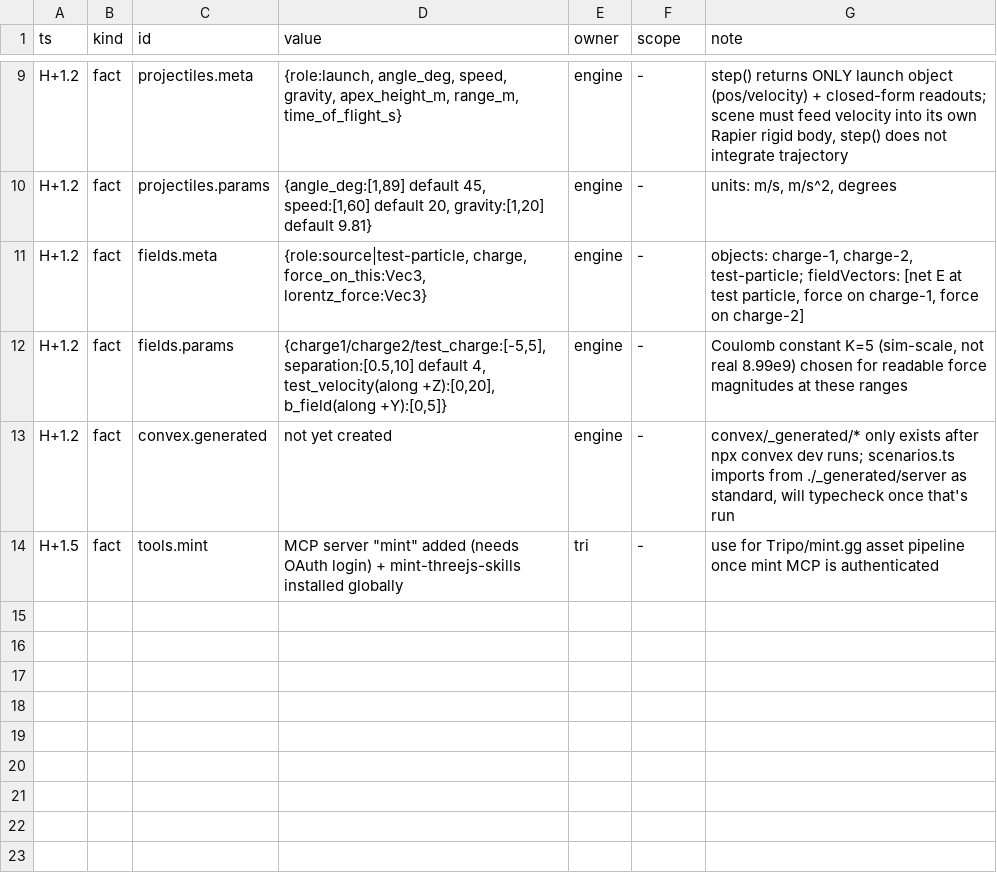
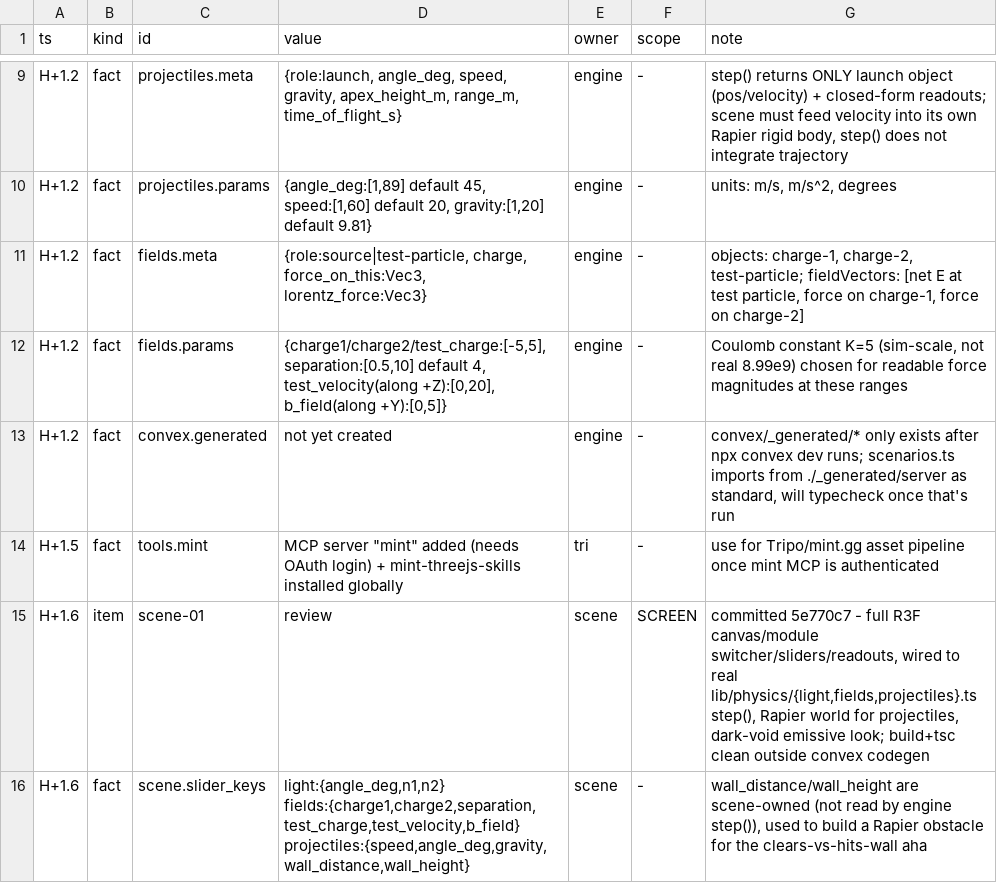
Before and after one commit to TriNguyen1110/physics-playground, a TSV file: BOARD.tsv, drawn as a sheet; only a part is shown, gaps mark what is left out.

Commit message:
board: scene-01 review + slider_keys fact

```diff
--- a/BOARD.tsv
+++ b/BOARD.tsv
@@ -14 +14,3 @@ H+1.2	fact	convex.generated	not yet created	engine	-	convex/_generated/* only ex
 H+1.5	fact	tools.mint	MCP server "mint" added (needs OAuth login) + mint-threejs-skills installed globally	tri	-	use for Tripo/mint.gg asset pipeline once mint MCP is authenticated
+H+1.6	item	scene-01	review	scene	SCREEN	committed 5e770c7 - full R3F canvas/module switcher/sliders/readouts, wired to real lib/physics/{light,fields,projectiles}.ts step(), Rapier world for projectiles, dark-void emissive look; build+tsc clean outside convex codegen
+H+1.6	fact	scene.slider_keys	light:{angle_deg,n1,n2} fields:{charge1,charge2,separation,test_charge,test_velocity,b_field} projectiles:{speed,angle_deg,gravity,wall_distance,wall_height}	scene	-	wall_distance/wall_height are scene-owned (not read by engine step()), used to build a Rapier obstacle for the clears-vs-hits-wall aha
```
